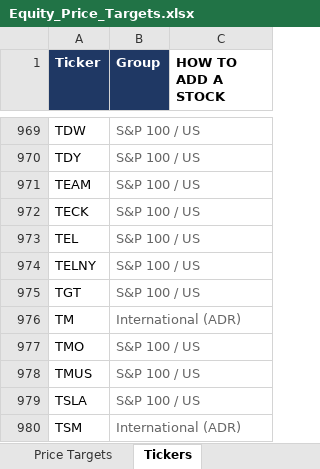
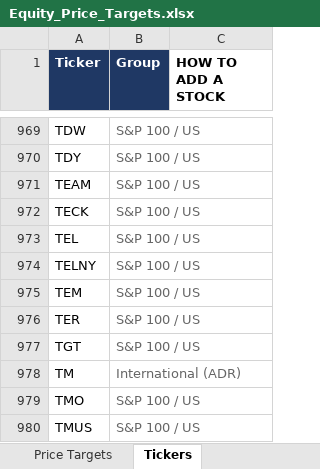
Before and after one commit to williamkellyjr123-source/equity-price-targets, an Excel workbook: Equity_Price_Targets.xlsx, sheet Tickers, drawn as a sheet; only a part is shown, gaps mark what is left out; the shorter side is filled out with more unchanged rows; values as stored, in another font and other column widths than the file's, no borders; the diff names each change by its address in the sheet, - before the commit and + after, or states it on an @@ line.

```diff
--- a/Equity_Price_Targets.xlsx (sheet Tickers)
+++ b/Equity_Price_Targets.xlsx (sheet Tickers)
+row 975: TEM | S&P 100 / US
+row 976: TER | S&P 100 / US
```
Also changed, not shown: sheet Price Targets, sheet Dashboard, 2 other files.
